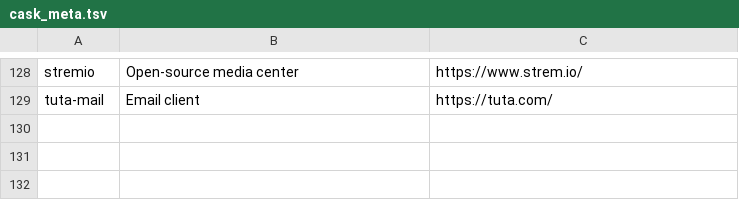
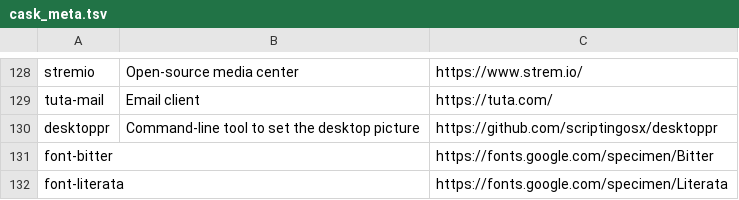
Before and after one commit to AnjanJ/dotfiles, a TSV file: scripts/catalog/meta/cask_meta.tsv, drawn as a sheet; only a part is shown, gaps mark what is left out; the diff names each change by its address in the sheet, - before the commit and + after, or states it on an @@ line.

```diff
--- a/scripts/catalog/meta/cask_meta.tsv
+++ b/scripts/catalog/meta/cask_meta.tsv
+row 130: desktoppr | Command-line tool to set the desktop picture | https://github.com/scriptingosx/desktoppr
+row 131: font-bitter |  | https://fonts.google.com/specimen/Bitter
+row 132: font-literata |  | https://fonts.google.com/specimen/Literata
```
Also changed, not shown: scripts/catalog/meta/formula_meta.tsv, scripts/catalog/meta/tap_meta.tsv, 11 other files.
